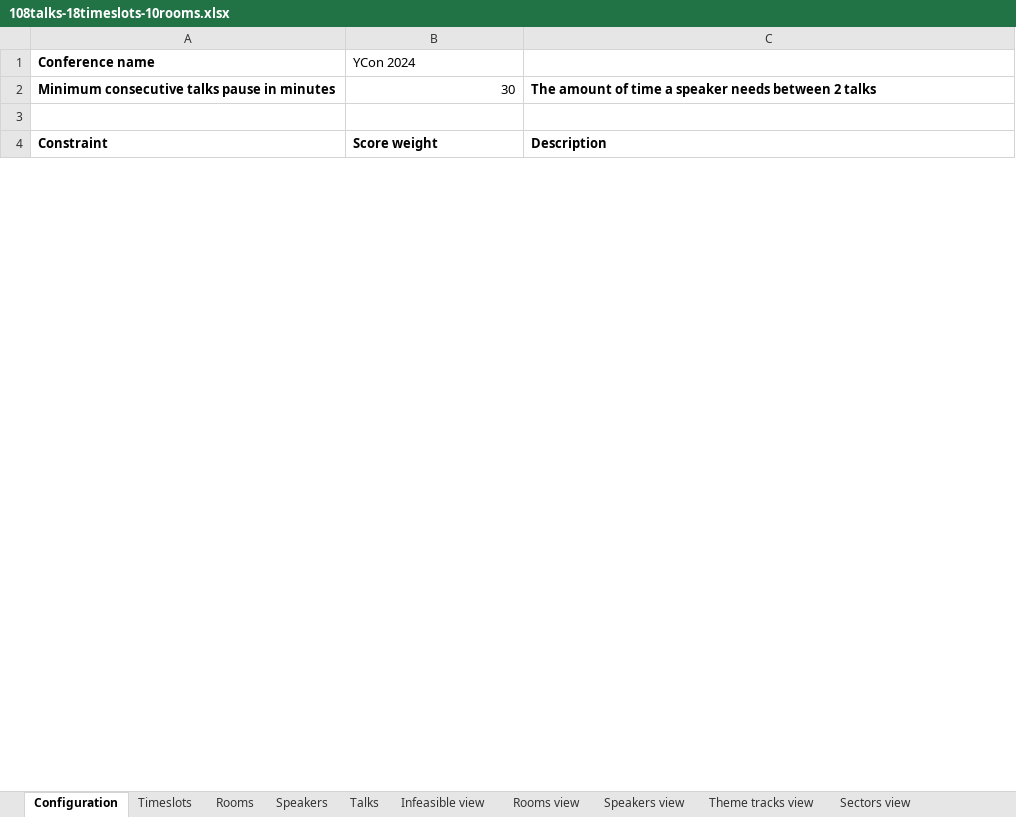
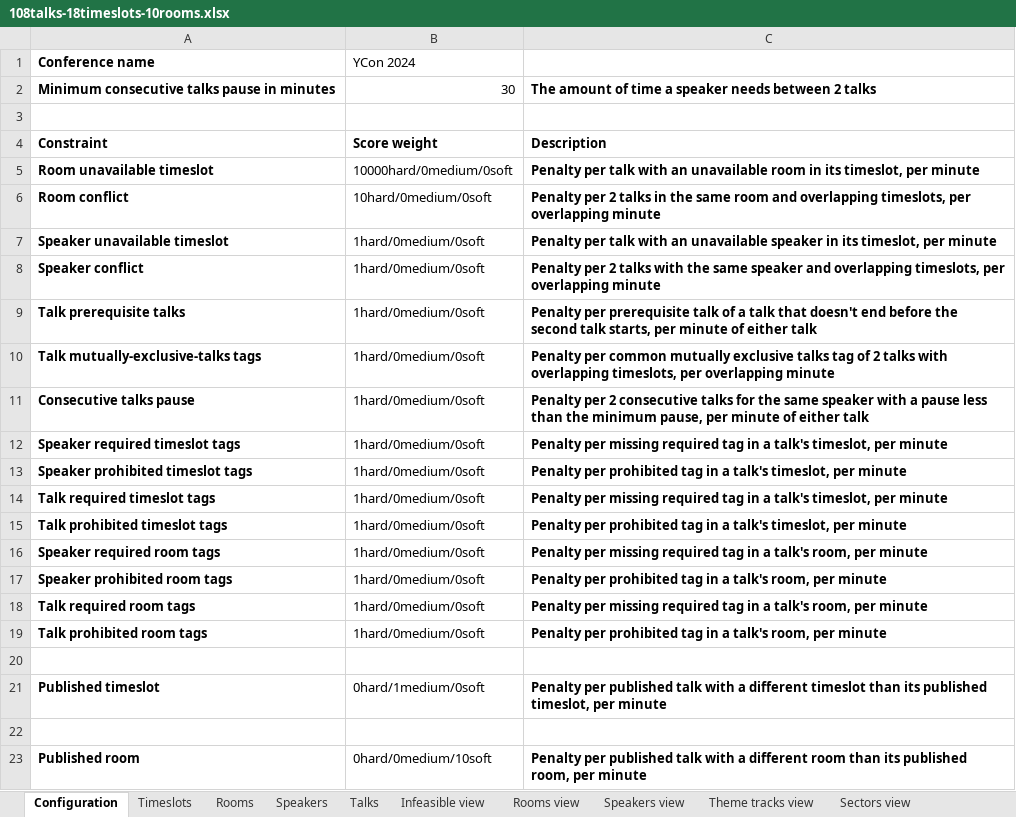
Before and after one commit to kbowers-ibm/drools, an Excel workbook: optaplanner-examples/data/conferencescheduling/unsolved/108talks-18timeslots-10rooms.xlsx, sheet Configuration, drawn as a sheet; only a part is shown; values as stored, in another font and other column widths than the file's, no borders; charts and pictures not drawn; the diff covers the shown part only; the diff names each change by its address in the sheet, - before the commit and + after, or states it on an @@ line.

```diff
--- a/optaplanner-examples/data/conferencescheduling/unsolved/108talks-18timeslots-10rooms.xlsx (sheet Configuration)
+++ b/optaplanner-examples/data/conferencescheduling/unsolved/108talks-18timeslots-10rooms.xlsx (sheet Configuration)
+row 5: Room unavailable timeslot | 10000hard/0medium/0soft | Penalty per talk with an unavailable room in its timeslot, per minute
+row 6: Room conflict | 10hard/0medium/0soft | Penalty per 2 talks in the same room and overlapping timeslots, per overlapping minute
+row 7: Speaker unavailable timeslot | 1hard/0medium/0soft | Penalty per talk with an unavailable speaker in its timeslot, per minute
+row 8: Speaker conflict | 1hard/0medium/0soft | Penalty per 2 talks with the same speaker and overlapping timeslots, per overlapping minute
+row 9: Talk prerequisite talks | 1hard/0medium/0soft | Penalty per prerequisite talk of a talk that doesn't end before the second talk starts, per minute of either talk
+row 10: Talk mutually-exclusive-talks tags | 1hard/0medium/0soft | Penalty per common mutually exclusive talks tag of 2 talks with overlapping timeslots, per overlapping minute
+row 11: Consecutive talks pause | 1hard/0medium/0soft | Penalty per 2 consecutive talks for the same speaker with a pause less than the minimum pause, per minute of either talk
+row 12: Speaker required timeslot tags | 1hard/0medium/0soft | Penalty per missing required tag in a talk's timeslot, per minute
+row 13: Speaker prohibited timeslot tags | 1hard/0medium/0soft | Penalty per prohibited tag in a talk's timeslot, per minute
+row 14: Talk required timeslot tags | 1hard/0medium/0soft | Penalty per missing required tag in a talk's timeslot, per minute
+row 15: Talk prohibited timeslot tags | 1hard/0medium/0soft | Penalty per prohibited tag in a talk's timeslot, per minute
+row 16: Speaker required room tags | 1hard/0medium/0soft | Penalty per missing required tag in a talk's room, per minute
+row 17: Speaker prohibited room tags | 1hard/0medium/0soft | Penalty per prohibited tag in a talk's room, per minute
+row 18: Talk required room tags | 1hard/0medium/0soft | Penalty per missing required tag in a talk's room, per minute
+row 19: Talk prohibited room tags | 1hard/0medium/0soft | Penalty per prohibited tag in a talk's room, per minute
+row 20: (empty)
+row 21: Published timeslot | 0hard/1medium/0soft | Penalty per published talk with a different timeslot than its published timeslot, per minute
+row 22: (empty)
+row 23: Published room | 0hard/0medium/10soft | Penalty per published talk with a different room than its published room, per minute
```
Also changed, not shown: 4 added rows, 25 removed rows and 26 edited cells elsewhere in this sheet, sheet Score view, sheet Infeasible view, optaplanner-examples/data/conferencescheduling/unsolved/18talks-6timeslots-5rooms.xlsx, optaplanner-examples/data/conferencescheduling/unsolved/216talks-18timeslots-20rooms.xlsx, 7 other files.
